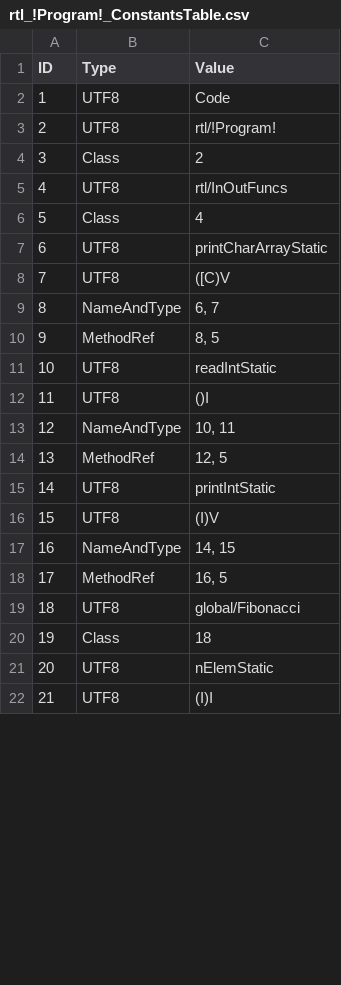
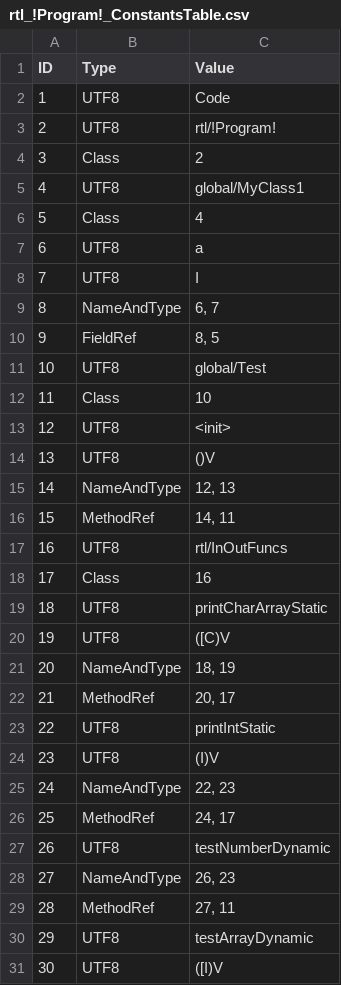
Before and after one commit to Flipty148/objective_c_compiler, a CSV file: project_for_lex.yy.c/out/tables/rtl_!Program!_ConstantsTable.csv, drawn as a sheet; only a part is shown; removed rows and columns are numbered as before the commit, all else as after; the diff covers the shown part only; the diff names each change by its address in the sheet, - before the commit and + after, or states it on an @@ line.

```diff
--- a/project_for_lex.yy.c/out/tables/rtl_!Program!_ConstantsTable.csv
+++ b/project_for_lex.yy.c/out/tables/rtl_!Program!_ConstantsTable.csv
+row 5: 4 | UTF8 | global/MyClass1
+row 6: 5 | Class | 4
+row 7: 6 | UTF8 | a
+row 8: 7 | UTF8 | I
+row 10: 9 | FieldRef | 8, 5
+row 11: 10 | UTF8 | global/Test
+row 12: 11 | Class | 10
@@ row 31 moved to row 13: 12 @@
@@ row 32 moved to row 14: 13 @@
+row 15: 14 | NameAndType | 12, 13
+row 16: 15 | MethodRef | 14, 11
@@ column A (ID) renumbered from row 17 down @@
-C18 (Value): 4
+C18 (Value): 16
-row 10: 9 | MethodRef | 8, 5
-row 11: 10 | UTF8 | readIntStatic
-row 12: 11 | UTF8 | ()I
-C21 (Value): 10, 11
+C21 (Value): 18, 19
-C22 (Value): 12, 5
+C22 (Value): 20, 17
-C25 (Value): 14, 15
+C25 (Value): 22, 23
-C26 (Value): 16, 5
+C26 (Value): 24, 17
-C27 (Value): global/Fibonacci
+C27 (Value): testNumberDynamic
-row 20: 19 | Class | 18
+row 28: 27 | NameAndType | 26, 23
+row 29: 28 | MethodRef | 27, 11
-C30 (Value): nElemStatic
+C30 (Value): testArrayDynamic
-C31 (Value): (I)I
+C31 (Value): ([I)V
```
Also changed, not shown: 40 added rows, 1 removed row and 8 edited cells elsewhere in this file, project_for_lex.yy.c/out/tables/ClassesTable.csv, project_for_lex.yy.c/out/tables/rtl_!Program!_MethodsTable.csv, 36 other files.
